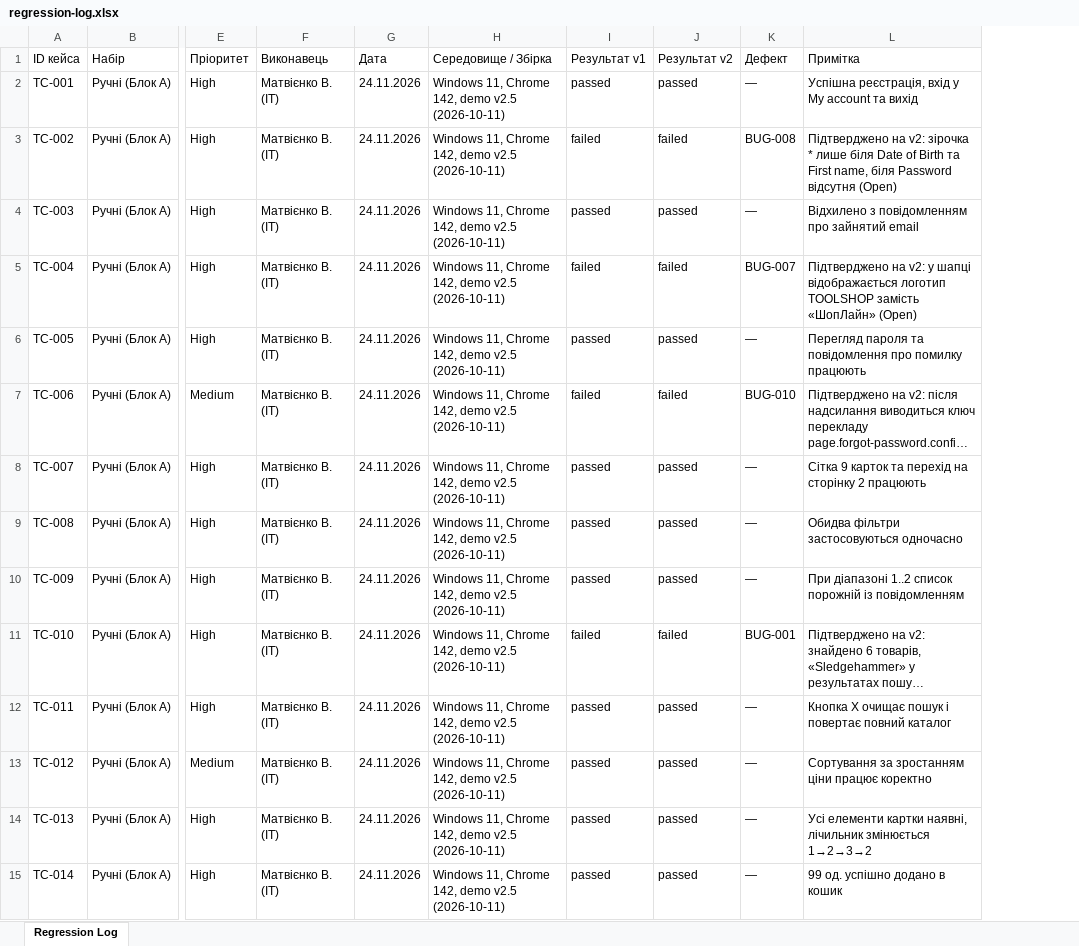
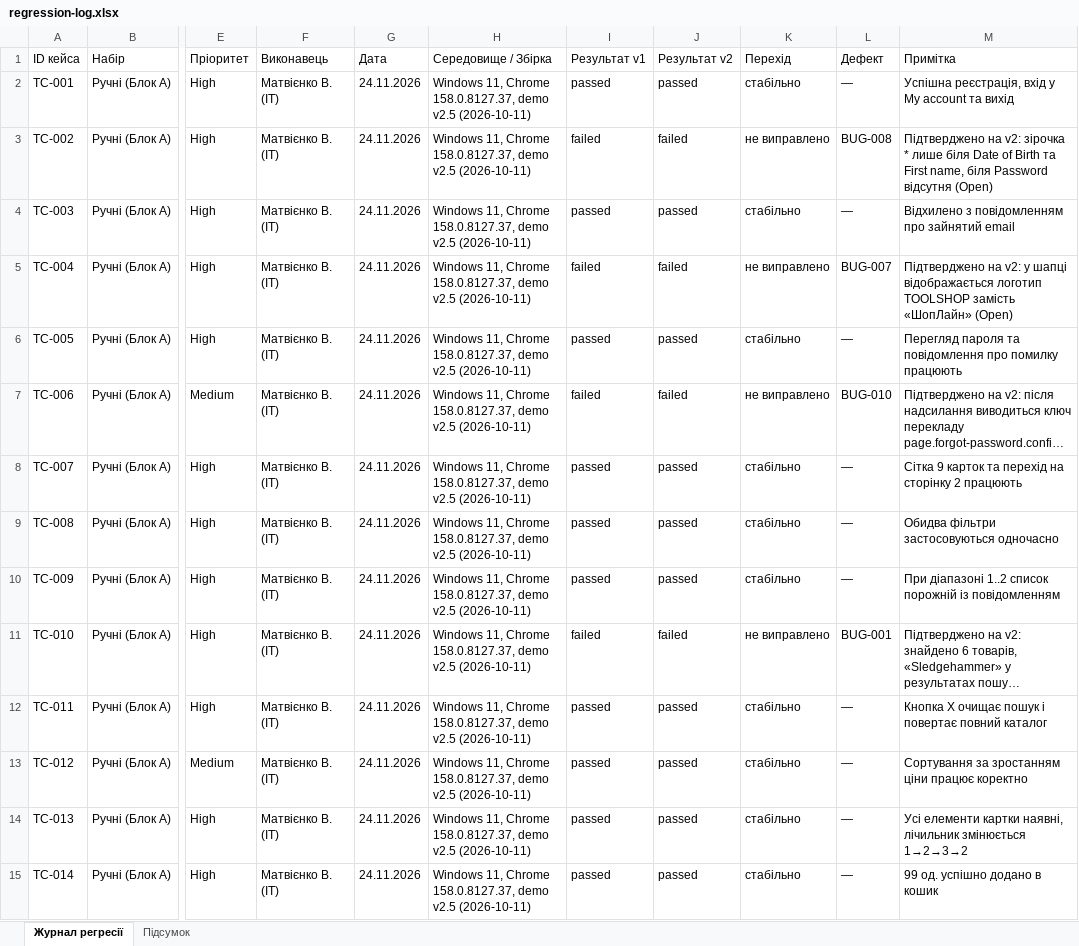
Before and after one commit to ybelinska0/TZYAPZ_TeamB, an Excel workbook: docs/sprint5/regression-log.xlsx, sheet Журнал регресії, drawn as a sheet; only a part is shown, gaps mark what is left out; long unchanged cells end in …; values as stored, in another font and other column widths than the file's, no borders; the diff covers the shown part only; the diff names each change by its address in the sheet, - before the commit and + after, or states it on an @@ line.

Commit message:
Add files via upload

```diff
--- a/docs/sprint5/regression-log.xlsx (sheet Журнал регресії)
+++ b/docs/sprint5/regression-log.xlsx (sheet Журнал регресії)
-sheet tab: Regression Log
+sheet tab: Журнал регресії
+sheet tab: Підсумок
+column K (Перехід), rows 2-15: стабільно | не виправлено | стабільно | не виправлено | стабільно | не виправлено | стабільно | стабільно | стабільно | не виправлено | стабільно | стабільно | стабільно | стабільно
-H2:H15 (Середовище / Збірка): …11, Chrome 142, demo v2.5…
+H2:H15 (Середовище / Збірка): …11, Chrome 158.0.8127.37, demo v2.5…
```
Also changed, not shown: 41 added rows and 37 edited cells elsewhere in this sheet.
